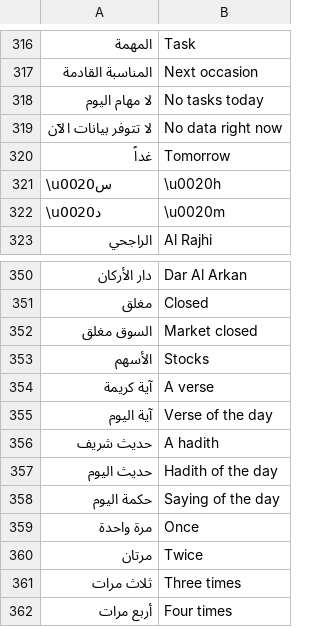
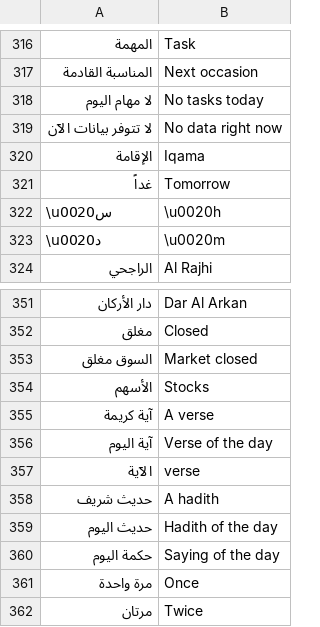
Before and after one commit to tshi-dev/UrTV, a TSV file: i18n/en/page.tsv, drawn as a sheet; only a part is shown, gaps mark what is left out; the shorter side is filled out with more unchanged rows.

```diff
--- a/i18n/en/page.tsv
+++ b/i18n/en/page.tsv
@@ -319,2 +319,3 @@
 لا تتوفر بيانات الآن	No data right now
+الإقامة	Iqama
 غداً	Tomorrow
@@ -355,2 +356,3 @@
 آية اليوم	Verse of the day
+الآية	verse
 حديث شريف	A hadith
```
Also changed, not shown: i18n/en/saver.tsv, 8 other files.
